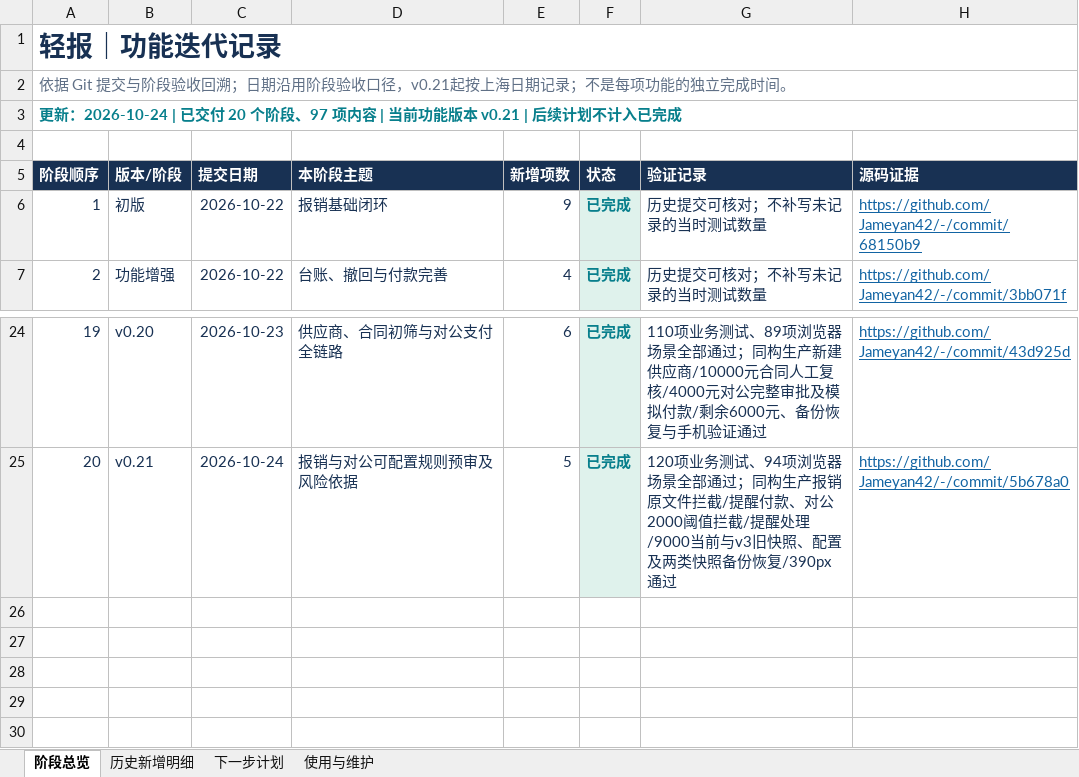
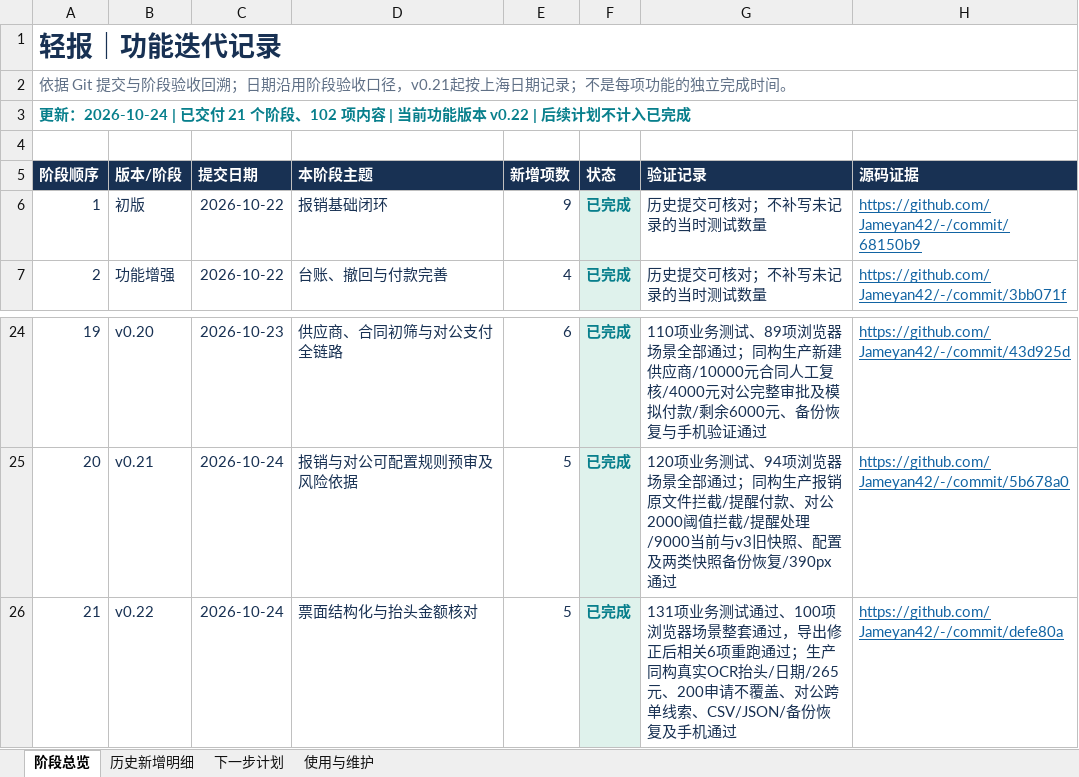
Before and after one commit to Jameyan42/-, an Excel workbook: deliverables/qingbao-feature-history.xlsx, sheet 阶段总览, drawn as a sheet; only a part is shown, gaps mark what is left out; values as stored, in another font and other column widths than the file's, no borders; table styles not drawn; the diff names each change by its address in the sheet, - before the commit and + after, or states it on an @@ line.

```diff
--- a/deliverables/qingbao-feature-history.xlsx (sheet 阶段总览)
+++ b/deliverables/qingbao-feature-history.xlsx (sheet 阶段总览)
@@ column A (阶段顺序) renumbered in row 3 @@
+row 26: 21 | v0.22 | 2026-10-24 | 票面结构化与抬头金额核对 | 5 | 已完成 | 131项业务测试通过、100项浏览器场景整套通过，导出修正后相关6项重跑通过；生产同构真实OCR抬头/日期/265元、200申请不覆盖、对公跨单线索、CSV/JSON/备份恢复及手机通过 | https://github.com/Jameyan42/-/commit/defe80a
```
Also changed, not shown: sheet 历史新增明细, sheet 下一步计划, sheet 使用与维护, 3 other files.
